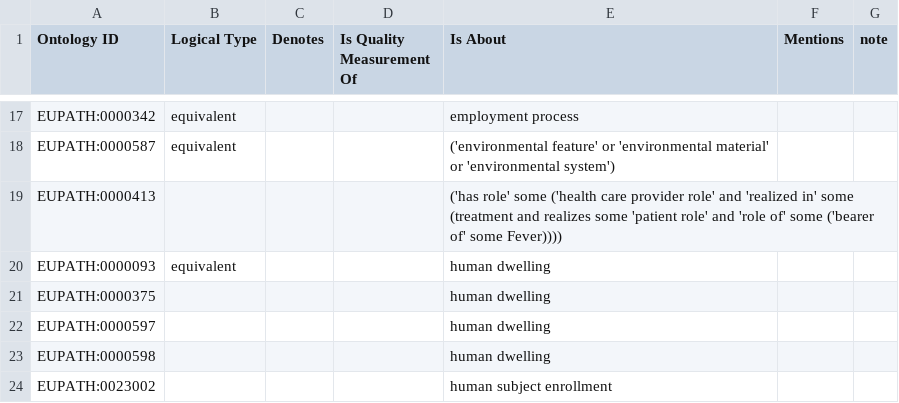
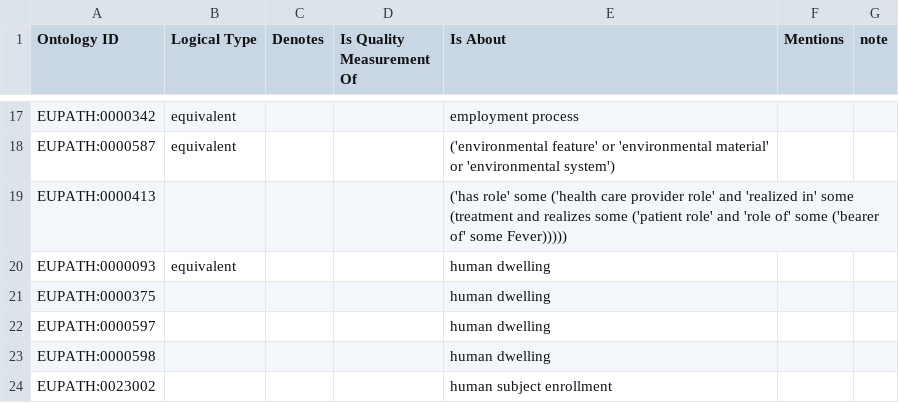
Before and after one commit to VEuPathDB-ontology/VEuPathDB-ontology, a CSV file: src/ontology/axiom_template/general.csv, drawn as a sheet; only a part is shown, gaps mark what is left out.

Commit message:
Fixes for release
Removed ENVO's 'hospital', updated NIAID-GSC-BRC, fixed typo in axiom

```diff
--- a/src/ontology/axiom_template/general.csv
+++ b/src/ontology/axiom_template/general.csv
@@ -18,3 +18,3 @@ EUPATH:0000342,equivalent,,,employment process,,
 EUPATH:0000587,equivalent,,,('environmental feature' or 'environmental material' or 'environmental system'),,
-EUPATH:0000413,,,,('has role' some ('health care provider role' and 'realized in' some (treatment and realizes some 'patient role' and 'role of' some ('bearer of' some Fever)))),,
+EUPATH:0000413,,,,('has role' some ('health care provider role' and 'realized in' some (treatment and realizes some ('patient role' and 'role of' some ('bearer of' some Fever))))),,
 EUPATH:0000093,equivalent,,,human dwelling,,
```
Also changed, not shown: 5 other files.
